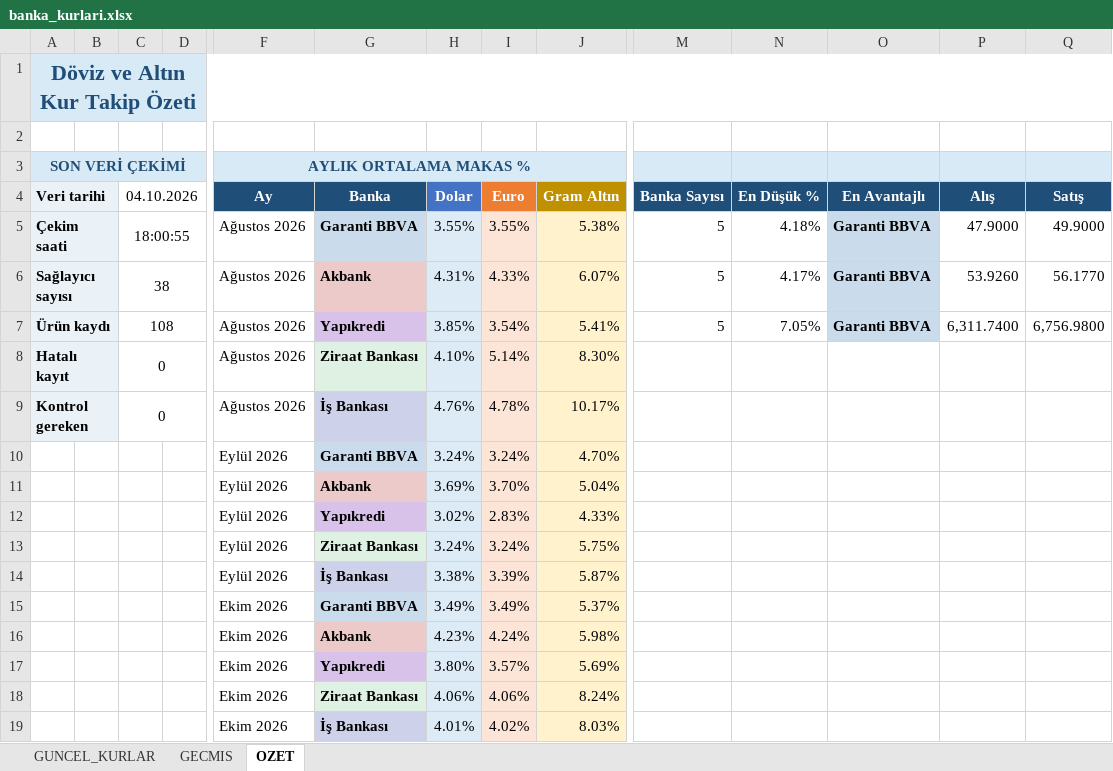
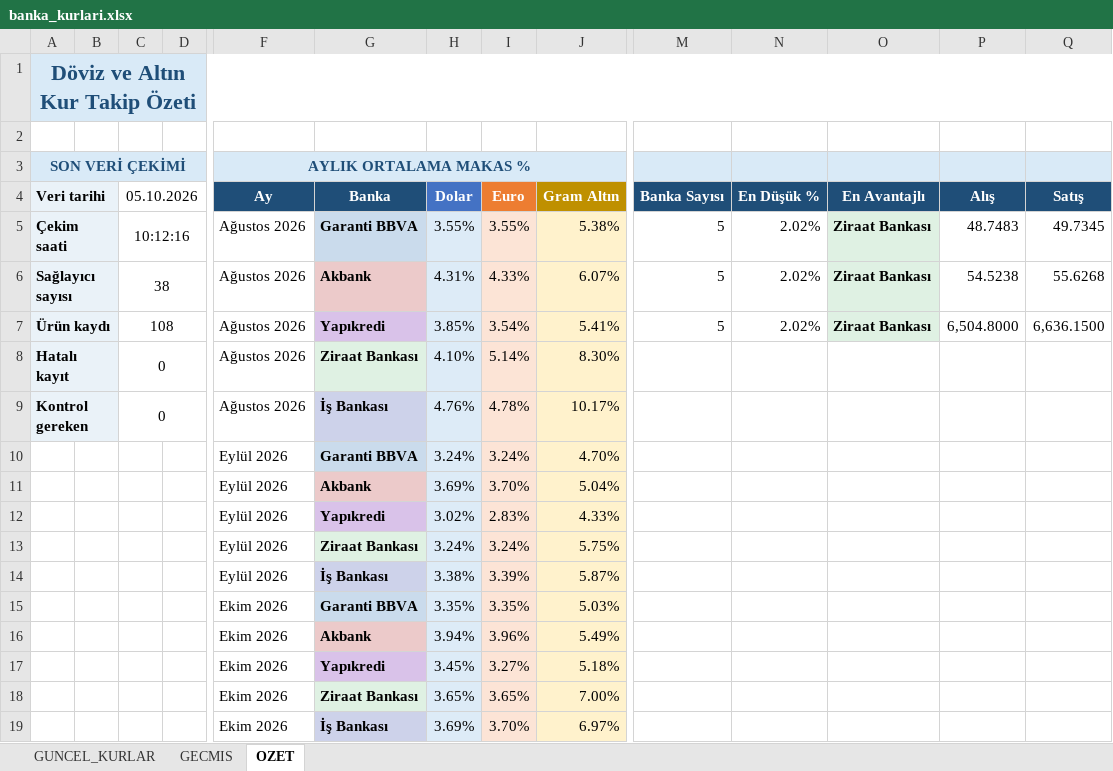
Before and after one commit to OdemeUrunleri/banka-kurlari-takip, an Excel workbook: output/banka_kurlari.xlsx, sheet OZET, drawn as a sheet; only a part is shown, gaps mark what is left out; values as stored, in another font and other column widths than the file's, no borders; charts and pictures not drawn; removed rows and columns are numbered as before the commit, all else as after; rows hold the shown columns only; the diff names each change by its address in the sheet, - before the commit and + after, or states it on an @@ line.

```diff
--- a/output/banka_kurlari.xlsx (sheet OZET)
+++ b/output/banka_kurlari.xlsx (sheet OZET)
-C4: 04.10.2026
+C4: 05.10.2026
-C5 (05.10.2026): 18:00:55
+C5 (05.10.2026): 10:12:16
-N5 (En Düşük %): 4.18%
+N5 (En Düşük %): 2.02%
-O5:O7 (En Avantajlı): Garanti BBVA
+O5:O7 (En Avantajlı): Ziraat Bankası
-P5 (Alış): 47.9000
+P5 (Alış): 48.7483
-Q5 (Satış): 49.9000
+Q5 (Satış): 49.7345
-N6 (En Düşük %): 4.17%
+N6 (En Düşük %): 2.02%
-P6 (Alış): 53.9260
+P6 (Alış): 54.5238
-Q6 (Satış): 56.1770
+Q6 (Satış): 55.6268
-N7 (En Düşük %): 7.05%
+N7 (En Düşük %): 2.02%
-P7 (Alış): 6,311.7400
+P7 (Alış): 6,504.8000
-Q7 (Satış): 6,756.9800
+Q7 (Satış): 6,636.1500
-row 15:  |  |  |  | Ekim 2026 | Garanti BBVA | 3.49% | 3.49% | 5.37%
-row 16:  |  |  |  | Ekim 2026 | Akbank | 4.23% | 4.24% | 5.98%
-row 17:  |  |  |  | Ekim 2026 | Yapıkredi | 3.80% | 3.57% | 5.69%
-row 18:  |  |  |  | Ekim 2026 | Ziraat Bankası | 4.06% | 4.06% | 8.24%
-row 19:  |  |  |  | Ekim 2026 | İş Bankası | 4.01% | 4.02% | 8.03%
+row 15:  |  |  |  | Ekim 2026 | Garanti BBVA | 3.35% | 3.35% | 5.03%
+row 16:  |  |  |  | Ekim 2026 | Akbank | 3.94% | 3.96% | 5.49%
+row 17:  |  |  |  | Ekim 2026 | Yapıkredi | 3.45% | 3.27% | 5.18%
+row 18:  |  |  |  | Ekim 2026 | Ziraat Bankası | 3.65% | 3.65% | 7.00%
+row 19:  |  |  |  | Ekim 2026 | İş Bankası | 3.69% | 3.70% | 6.97%
```
Also changed, not shown: sheet GECMIS, sheet GUNCEL_KURLAR, charts or pictures, 2 other files.
